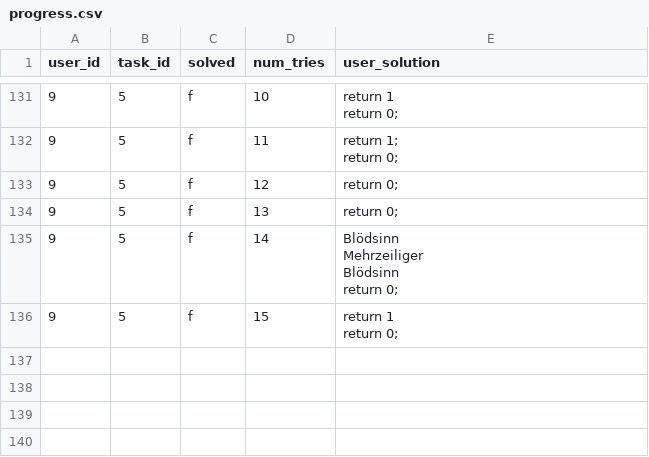
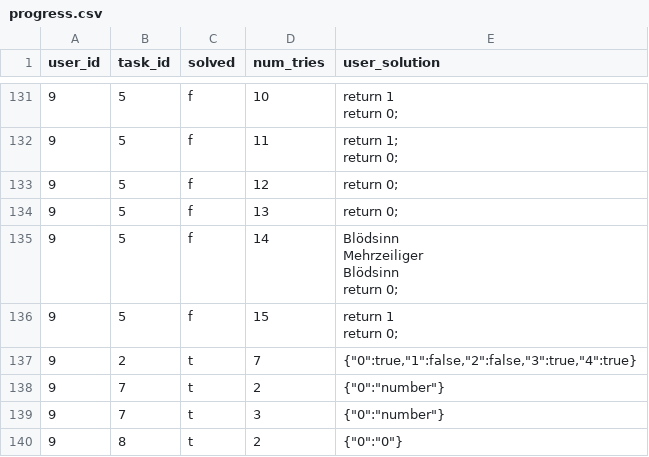
Before and after one commit to foeliks/bachelor, a CSV file: database/import/progress.csv, drawn as a sheet; only a part is shown, gaps mark what is left out; the diff names each change by its address in the sheet, - before the commit and + after, or states it on an @@ line.

```diff
--- a/database/import/progress.csv
+++ b/database/import/progress.csv
+row 137: 9 | 2 | t | 7 | {"0":true,"1":false,"2":false,"3":true,"4":true}
+row 138: 9 | 7 | t | 2 | {"0":"number"}
+row 139: 9 | 7 | t | 3 | {"0":"number"}
+row 140: 9 | 8 | t | 2 | {"0":"0"}
```
Also changed, not shown: database/import/auth_user.csv, database/import/diary.csv, 5 other files.
